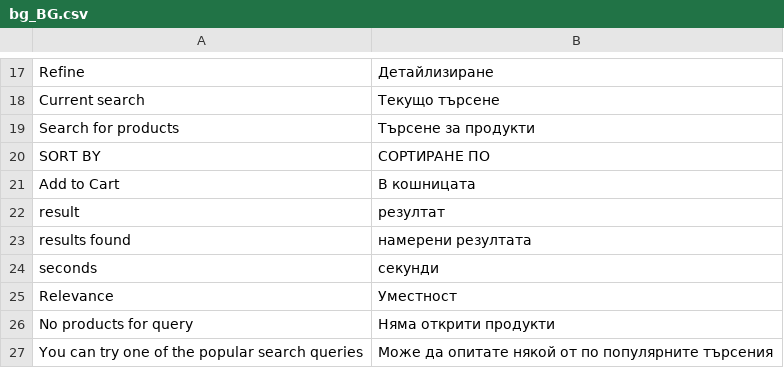
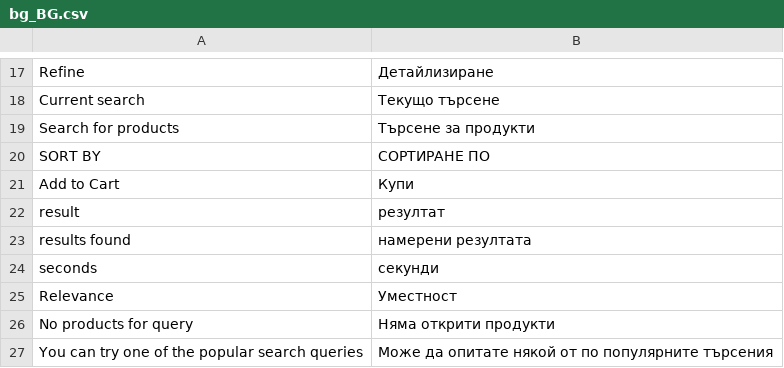
Before and after one commit to angrobg/algoliasearch-magento-2, a CSV file: i18n/bg_BG.csv, drawn as a sheet; only a part is shown, gaps mark what is left out.

Commit message:
https://trello.com/c/fVAHNkIh/240-преименуване-на-бутона-в-кошница

```diff
--- a/i18n/bg_BG.csv
+++ b/i18n/bg_BG.csv
@@ -20,3 +20,3 @@ Refine,Детайлизиране
 "SORT BY","СОРТИРАНЕ ПО"
-"Add to Cart","В кошницата"
+"Add to Cart","Купи"
 result,резултат
```
